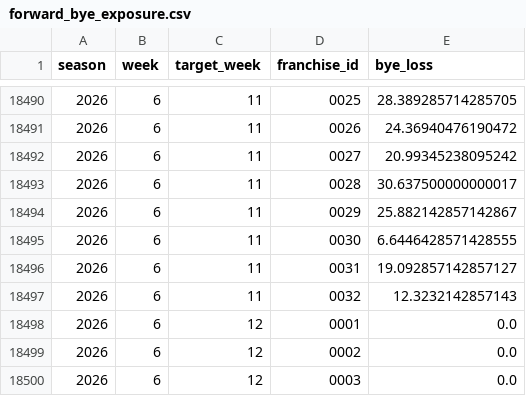
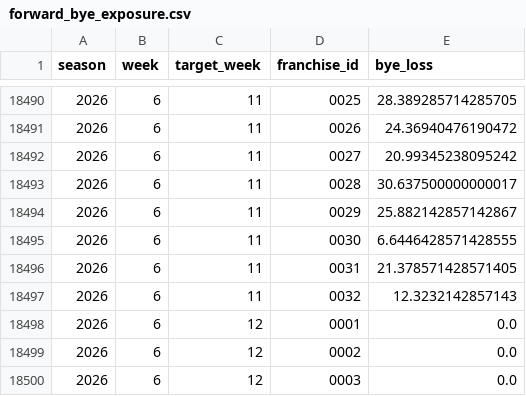
Before and after one commit to TheMathNinja/FAFL-GM-Dashboard, a CSV file: data/forward_bye_exposure.csv, drawn as a sheet; only a part is shown, gaps mark what is left out.

```diff
--- a/data/forward_bye_exposure.csv
+++ b/data/forward_bye_exposure.csv
@@ -18495,3 +18495,3 @@ season,week,target_week,franchise_id,bye_loss
 2026,6,11,0030,6.6446428571428555
-2026,6,11,0031,19.092857142857127
+2026,6,11,0031,21.378571428571405
 2026,6,11,0032,12.3232142857143
```
Also changed, not shown: data/component_publish_status.csv, data/playoff_swing.csv, 32 other files.
